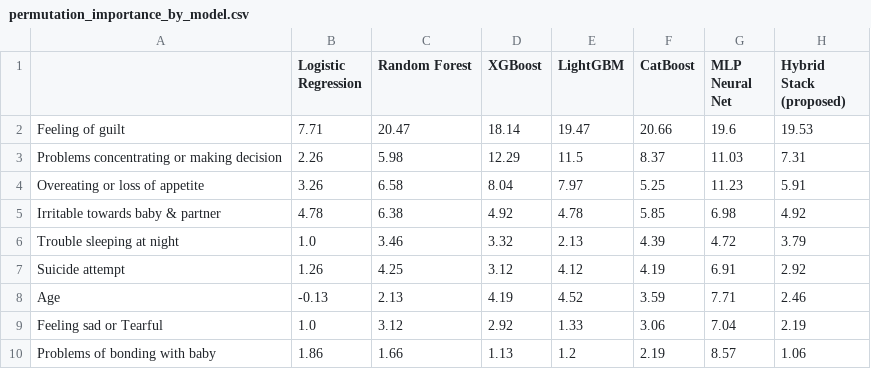
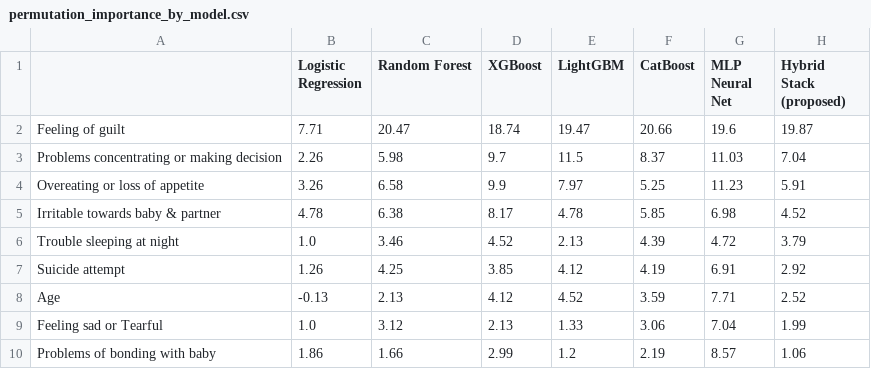
Before and after one commit to abdurrahmanse/research-projects, a CSV file: 01-postpartum-anxiety-xai-hybrid/results/permutation_importance_by_model.csv, drawn as a sheet.

```diff
--- a/01-postpartum-anxiety-xai-hybrid/results/permutation_importance_by_model.csv
+++ b/01-postpartum-anxiety-xai-hybrid/results/permutation_importance_by_model.csv
@@ -1,10 +1,10 @@
 ,Logistic Regression,Random Forest,XGBoost,LightGBM,CatBoost,MLP Neural Net,Hybrid Stack (proposed)
-Feeling of guilt,7.71,20.47,18.14,19.47,20.66,19.6,19.53
-Problems concentrating or making decision,2.26,5.98,12.29,11.5,8.37,11.03,7.31
-Overeating or loss of appetite,3.26,6.58,8.04,7.97,5.25,11.23,5.91
-Irritable towards baby & partner,4.78,6.38,4.92,4.78,5.85,6.98,4.92
-Trouble sleeping at night,1.0,3.46,3.32,2.13,4.39,4.72,3.79
-Suicide attempt,1.26,4.25,3.12,4.12,4.19,6.91,2.92
-Age,-0.13,2.13,4.19,4.52,3.59,7.71,2.46
-Feeling sad or Tearful,1.0,3.12,2.92,1.33,3.06,7.04,2.19
-Problems of bonding with baby,1.86,1.66,1.13,1.2,2.19,8.57,1.06
+Feeling of guilt,7.71,20.47,18.74,19.47,20.66,19.6,19.87
+Problems concentrating or making decision,2.26,5.98,9.7,11.5,8.37,11.03,7.04
+Overeating or loss of appetite,3.26,6.58,9.9,7.97,5.25,11.23,5.91
+Irritable towards baby & partner,4.78,6.38,8.17,4.78,5.85,6.98,4.52
+Trouble sleeping at night,1.0,3.46,4.52,2.13,4.39,4.72,3.79
+Suicide attempt,1.26,4.25,3.85,4.12,4.19,6.91,2.92
+Age,-0.13,2.13,4.12,4.52,3.59,7.71,2.52
+Feeling sad or Tearful,1.0,3.12,2.13,1.33,3.06,7.04,1.99
+Problems of bonding with baby,1.86,1.66,2.99,1.2,2.19,8.57,1.06
```
Also changed, not shown: 01-postpartum-anxiety-xai-hybrid/results/cv_results.csv, 01-postpartum-anxiety-xai-hybrid/results/final_summary.csv, 44 other files.
